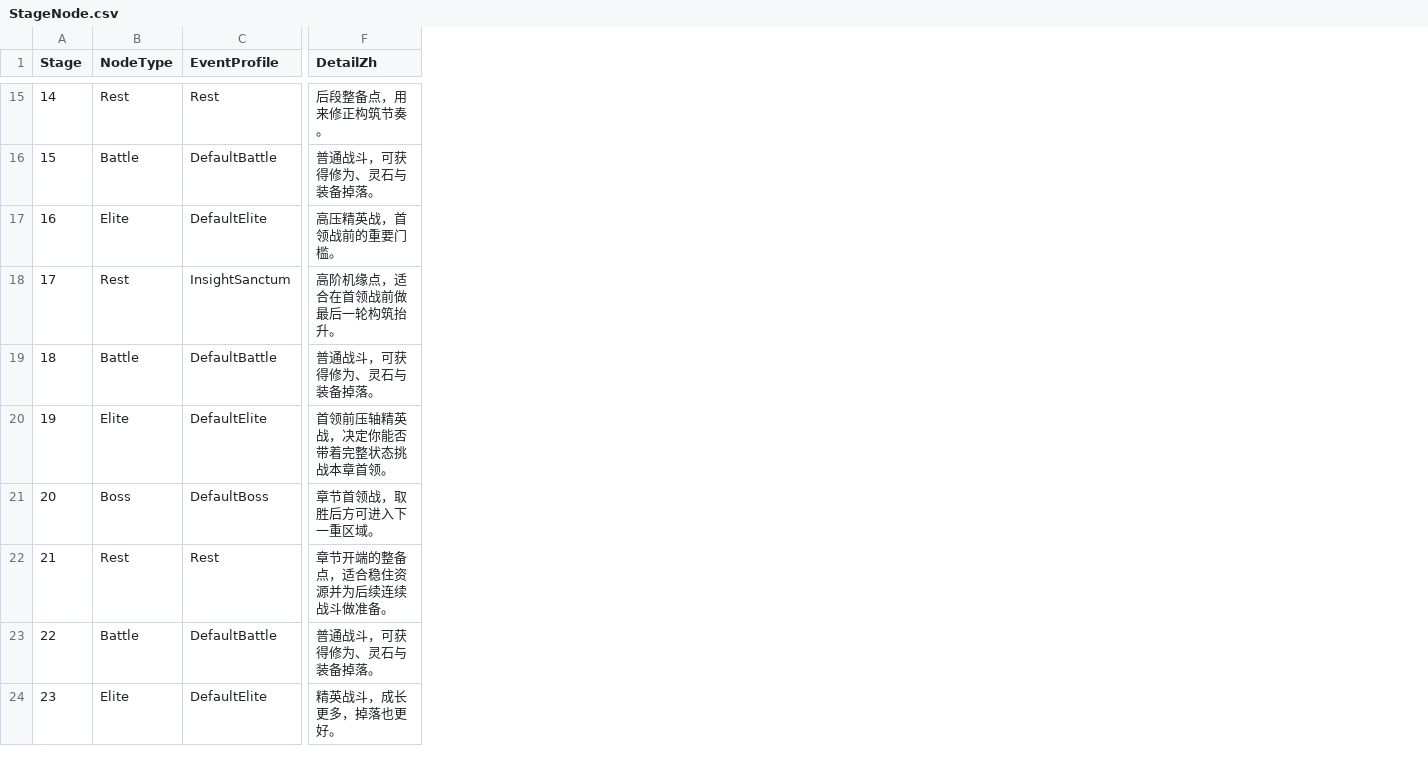
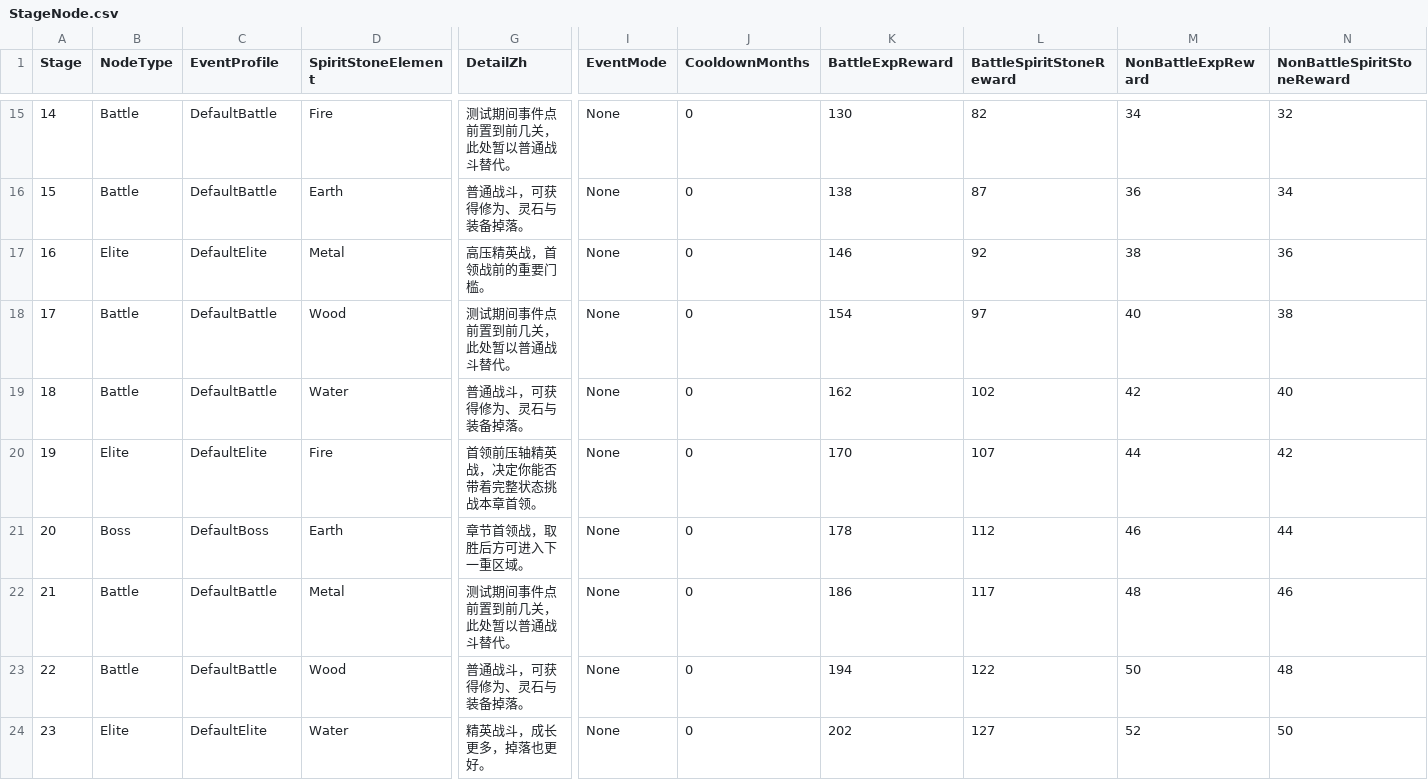
Before and after one commit to xyzhi/codexDlablo, a CSV file: Docs/StageNode.csv, drawn as a sheet; only a part is shown, gaps mark what is left out; addresses are those after the commit; the diff covers the shown part only; the diff names each change by its address in the sheet, - before the commit and + after, or states it on an @@ line.

Commit message:
Config-driven stage events and localization cleanup

```diff
--- a/Docs/StageNode.csv
+++ b/Docs/StageNode.csv
+column D (SpiritStoneElement), rows 15-24: Fire | Earth | Metal | Wood | Water | Fire | Earth | Metal | Wood | Water
+column I (EventMode), rows 15-24: all None
+column J (CooldownMonths), rows 15-24: all 0
+column K (BattleExpReward), rows 15-24: 130 | 138 | 146 | 154 | 162 | 170 | 178 | 186 | 194 | 202
+column L (BattleSpiritStoneReward), rows 15-24: 82 | 87 | 92 | 97 | 102 | 107 | 112 | 117 | 122 | 127
+column M (NonBattleExpReward), rows 15-24: 34 | 36 | 38 | 40 | 42 | 44 | 46 | 48 | 50 | 52
+column N (NonBattleSpiritStoneReward), rows 15-24: 32 | 34 | 36 | 38 | 40 | 42 | 44 | 46 | 48 | 50
-B15 (NodeType): Rest
+B15 (NodeType): Battle
-C15 (EventProfile): Rest
+C15 (EventProfile): DefaultBattle
-G15 (DetailZh): 后段整备点，用来修正构筑节奏。
+G15 (DetailZh): 测试期间事件点前置到前几关，此处暂以普通战斗替代。
-B18 (NodeType): Rest
+B18 (NodeType): Battle
-C18 (EventProfile): InsightSanctum
+C18 (EventProfile): DefaultBattle
-G18 (DetailZh): 高阶机缘点，适合在首领战前做最后一轮构筑抬升。
+G18 (DetailZh): 测试期间事件点前置到前几关，此处暂以普通战斗替代。
-B22 (NodeType): Rest
+B22 (NodeType): Battle
-C22 (EventProfile): Rest
+C22 (EventProfile): DefaultBattle
-G22 (DetailZh): 章节开端的整备点，适合稳住资源并为后续连续战斗做准备。
+G22 (DetailZh): 测试期间事件点前置到前几关，此处暂以普通战斗替代。
```
Also changed, not shown: 146 edited cells elsewhere in this file, Docs/EventOption.csv, 23 other files.
